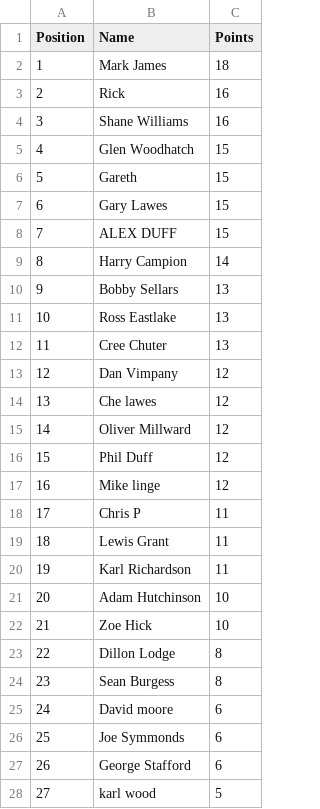
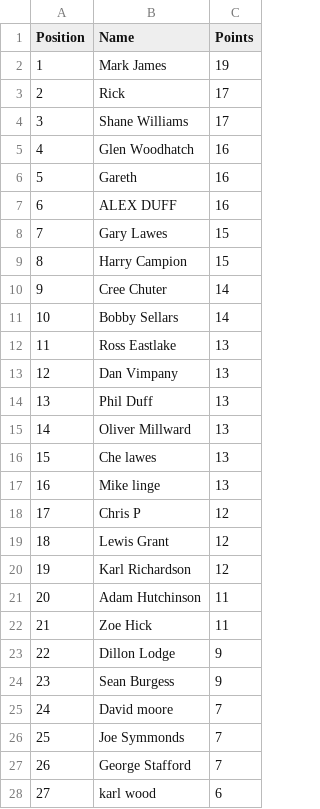
Before and after one commit to DillonLodge/world-cup-predictor, a CSV file: leaderboard.csv, drawn as a sheet; only a part is shown; the diff covers the shown part only.

Commit message:
Update live World Cup leaderboard

```diff
--- a/leaderboard.csv
+++ b/leaderboard.csv
@@ -1,28 +1,28 @@
 Position,Name,Points
-1,Mark James,18
-2,Rick,16
-3,Shane Williams,16
-4,Glen Woodhatch,15
-5,Gareth,15
-6,Gary Lawes,15
-7,ALEX DUFF,15
-8,Harry Campion,14
-9,Bobby Sellars,13
-10,Ross Eastlake,13
-11,Cree Chuter,13
-12,Dan Vimpany,12
-13,Che lawes,12
-14,Oliver Millward,12
-15,Phil Duff,12
-16,Mike linge,12
-17,Chris P,11
-18,Lewis Grant,11
-19,Karl Richardson,11
-20,Adam Hutchinson,10
-21,Zoe Hick,10
-22,Dillon Lodge,8
-23,Sean Burgess,8
-24,David moore,6
-25,Joe Symmonds,6
-26,George Stafford,6
-27,karl wood,5
+1,Mark James,19
+2,Rick,17
+3,Shane Williams,17
+4,Glen Woodhatch,16
+5,Gareth,16
+6,ALEX DUFF,16
+7,Gary Lawes,15
+8,Harry Campion,15
+9,Cree Chuter,14
+10,Bobby Sellars,14
+11,Ross Eastlake,13
+12,Dan Vimpany,13
+13,Phil Duff,13
+14,Oliver Millward,13
+15,Che lawes,13
+16,Mike linge,13
+17,Chris P,12
+18,Lewis Grant,12
+19,Karl Richardson,12
+20,Adam Hutchinson,11
+21,Zoe Hick,11
+22,Dillon Lodge,9
+23,Sean Burgess,9
+24,David moore,7
+25,Joe Symmonds,7
+26,George Stafford,7
+27,karl wood,6
```
Also changed, not shown: 1 edited cell elsewhere in this file.
